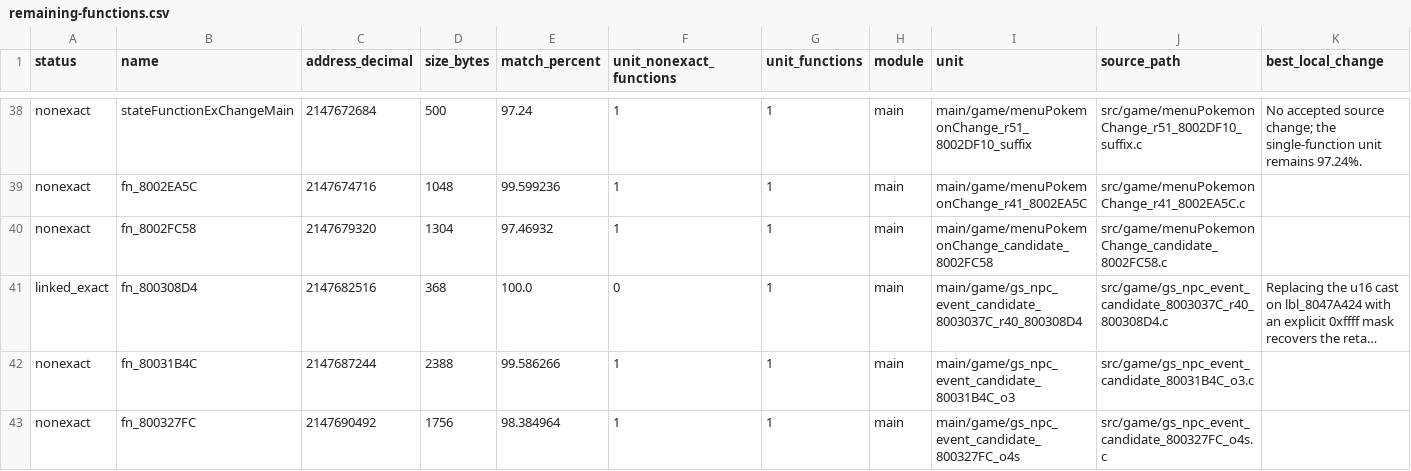
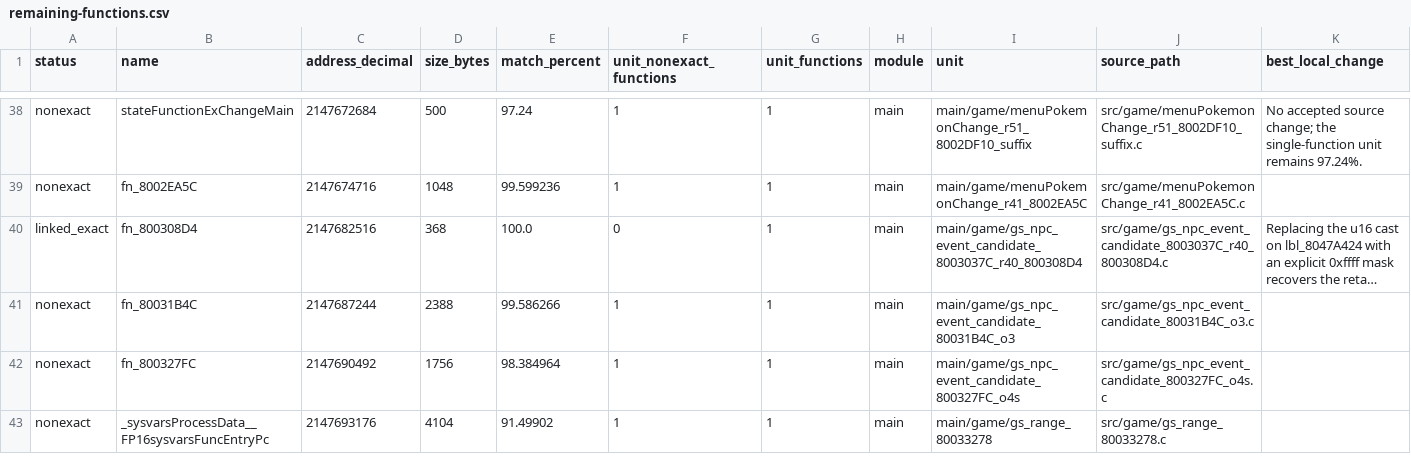
Before and after one commit to Count-Sheep/pkmn-colosseum, a CSV file: docs/remaining-functions.csv, drawn as a sheet; only a part is shown, gaps mark what is left out; the shorter side is filled out with more unchanged rows; long unchanged cells end in …; rows hold the shown columns only; the diff names each change by its address in the sheet, - before the commit and + after, or states it on an @@ line.

Commit message:
Link exact Pokemon-change selection menu

```diff
--- a/docs/remaining-functions.csv
+++ b/docs/remaining-functions.csv
-row 40: nonexact | fn_8002FC58 | 2147679320 | 1304 | 97.46932 | 1 | 1 | main | main/game/menuPokemonChange_candidate_8002FC58 | src/game/menuPokemonChange_candidate_8002FC58.c
```
Also changed, not shown: 4 other files.
